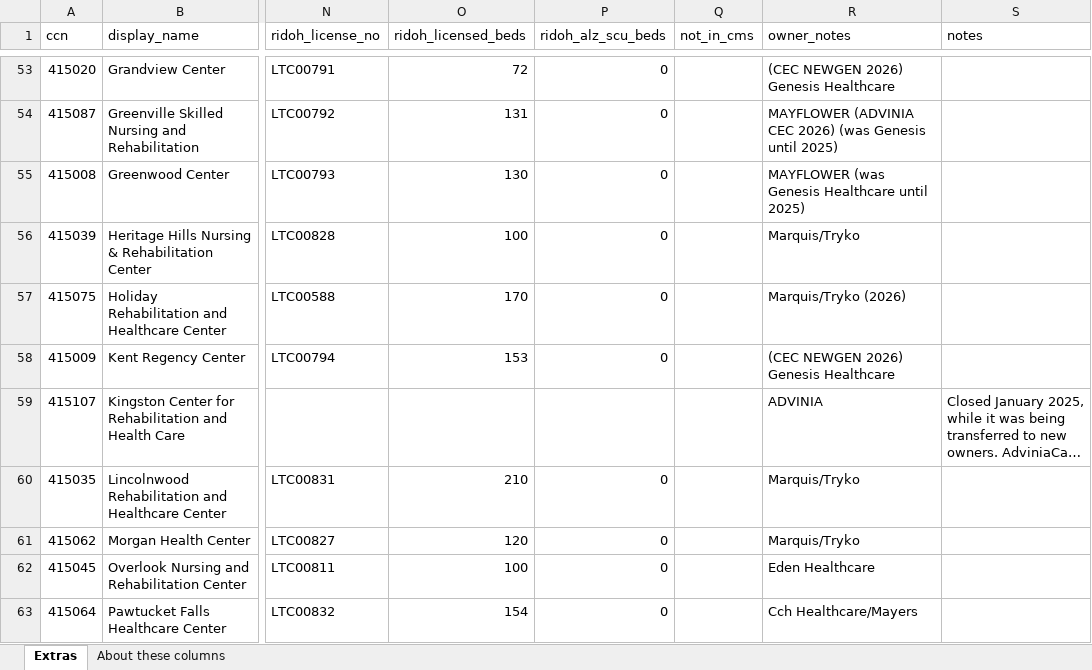
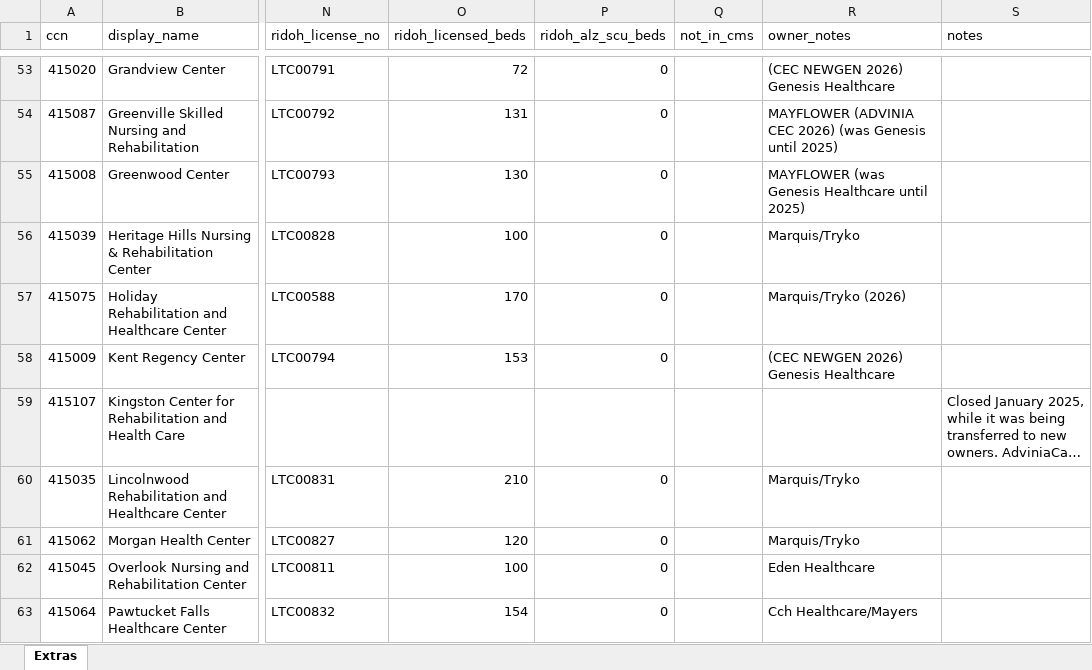
Before and after one commit to kgerard-abc/snfdashboard, an Excel workbook: pipeline/facility_extras.xlsx, sheet Extras, drawn as a sheet; only a part is shown, gaps mark what is left out; long unchanged cells end in …; values as stored, in another font and other column widths than the file's, no cell formats; the diff names each change by its address in the sheet, - before the commit and + after, or states it on an @@ line.

```diff
--- a/pipeline/facility_extras.xlsx (sheet Extras)
+++ b/pipeline/facility_extras.xlsx (sheet Extras)
-sheet tab: About these columns
-R59 (owner_notes): ADVINIA
+R59 (owner_notes): (empty)
```
Also changed, not shown: cell formats, pipeline/harm_summaries.xlsx, 11 other files.
